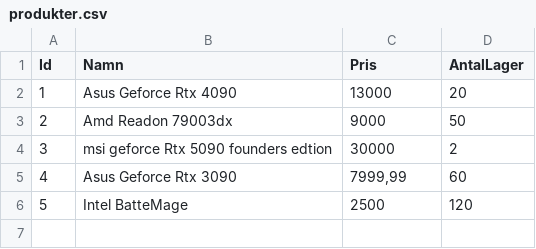
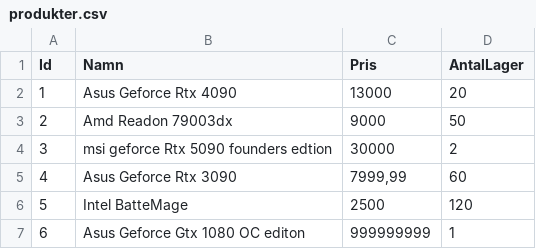
Before and after one commit to Xnenon02/assignment-oop-02TomEks, a CSV file: OOPAssignment/Toms_Lager/produkter.csv, drawn as a sheet; the diff names each change by its address in the sheet, - before the commit and + after, or states it on an @@ line.

```diff
--- a/OOPAssignment/Toms_Lager/produkter.csv
+++ b/OOPAssignment/Toms_Lager/produkter.csv
+row 7: 6 | Asus Geforce Gtx 1080 OC editon | 999999999 | 1
```
Also changed, not shown: 2 other files.
